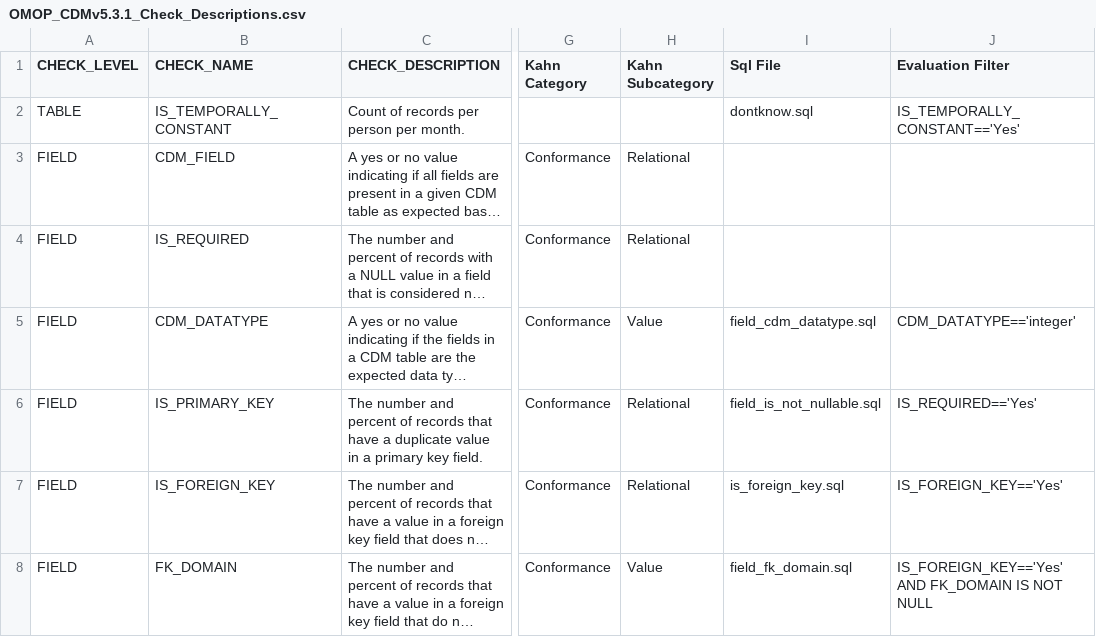
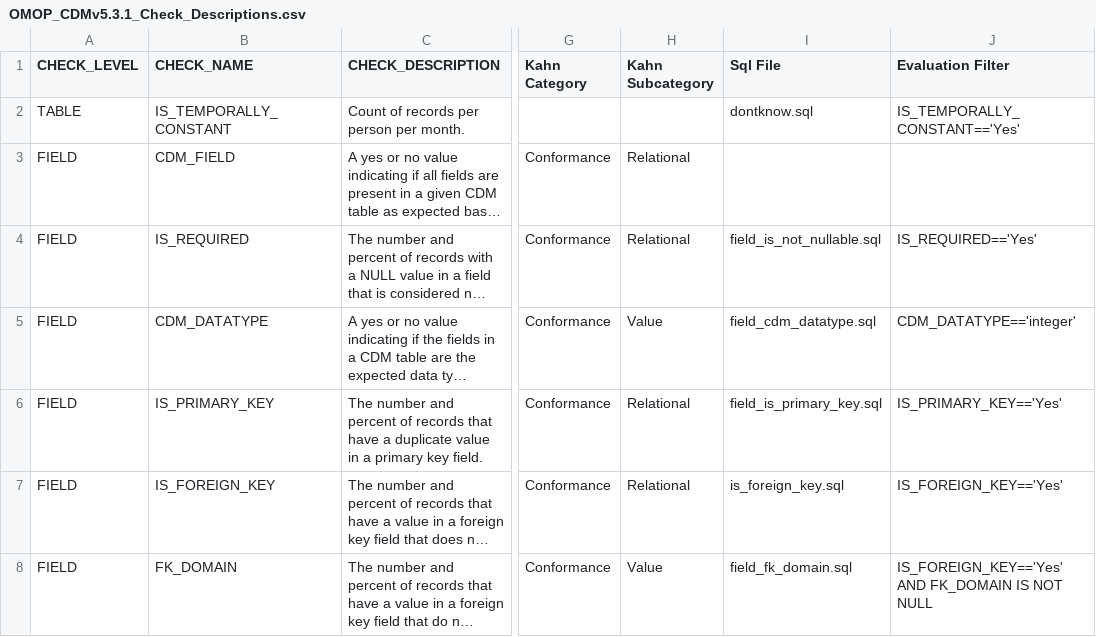
Before and after one commit to OHDSI/DataQualityDashboard, a CSV file: inst/csv/OMOP_CDMv5.3.1_Check_Descriptions.csv, drawn as a sheet; only a part is shown, gaps mark what is left out; long unchanged cells end in …; the diff names each change by its address in the sheet, - before the commit and + after, or states it on an @@ line.

Commit message:
Additional updates to check descriptions file

```diff
--- a/inst/csv/OMOP_CDMv5.3.1_Check_Descriptions.csv
+++ b/inst/csv/OMOP_CDMv5.3.1_Check_Descriptions.csv
-I4 (Sql File): (empty)
+I4 (Sql File): field_is_not_nullable.sql
-J4 (Evaluation Filter): (empty)
+J4 (Evaluation Filter): IS_REQUIRED=='Yes'
-I6 (Sql File): field_is_not_nullable.sql
+I6 (Sql File): field_is_primary_key.sql
-J6 (Evaluation Filter): IS_REQUIRED=='Yes'
+J6 (Evaluation Filter): IS_PRIMARY_KEY=='Yes'
```
Also changed, not shown: 1 other file.
